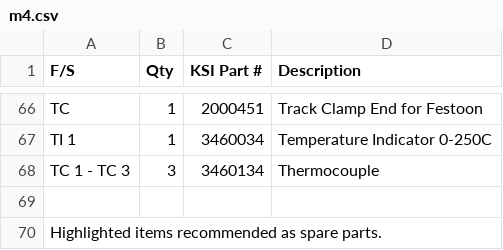
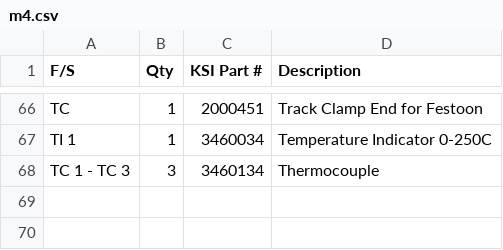
Before and after one commit to skiptaylor/dinamec, a CSV file: data/parts/m4.csv, drawn as a sheet; only a part is shown, gaps mark what is left out; the diff names each change by its address in the sheet, - before the commit and + after, or states it on an @@ line.

```diff
--- a/data/parts/m4.csv
+++ b/data/parts/m4.csv
-row 69: (empty)
-row 70: Highlighted items recommended as spare parts.
```
Also changed, not shown: 1 other file.
